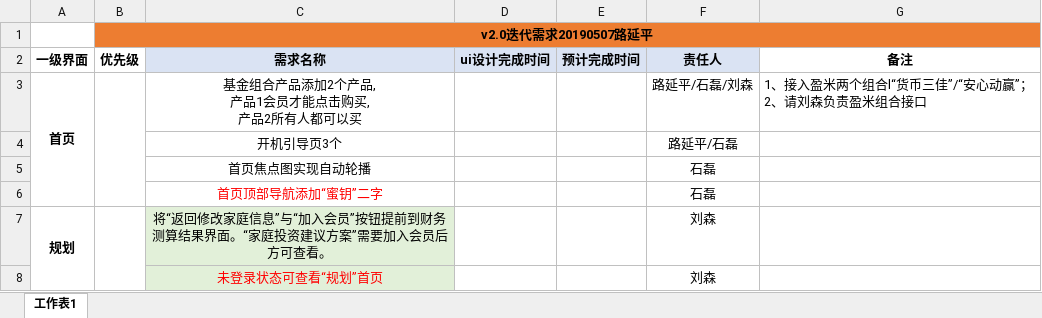
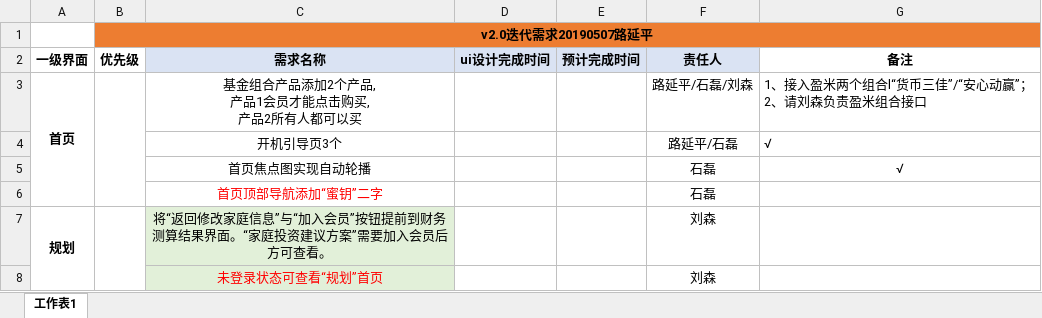
Before and after one commit to shileihome/UPLAN, an Excel workbook: 需求2.0/v2.0迭代需求20190514.xlsx, sheet 工作表1, drawn as a sheet; only a part is shown; values as stored, in another font and other column widths than the file's, no borders; the diff names each change by its address in the sheet, - before the commit and + after, or states it on an @@ line.

```diff
--- a/需求2.0/v2.0迭代需求20190514.xlsx (sheet 工作表1)
+++ b/需求2.0/v2.0迭代需求20190514.xlsx (sheet 工作表1)
-G4:G5 (备注): (empty)
+G4:G5 (备注): √
```
Also changed, not shown: 7 other files.
